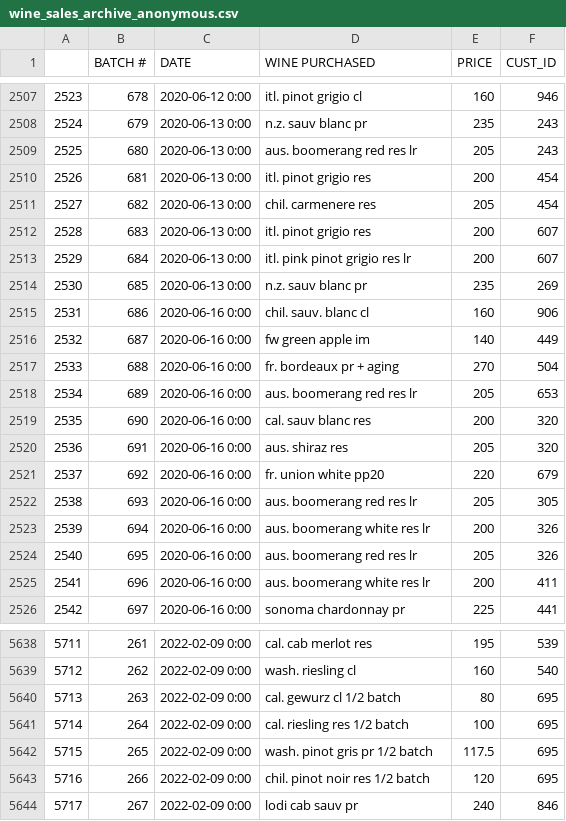
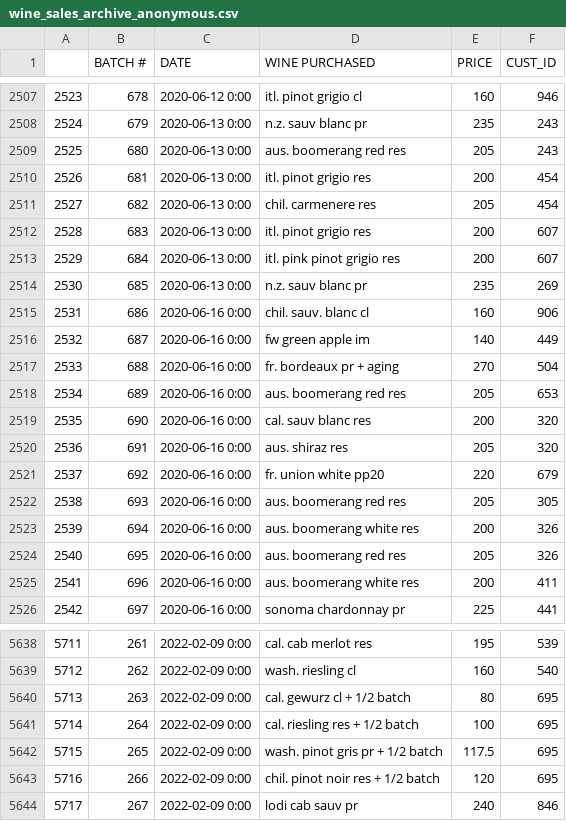
Before and after one commit to pjlcharlton/wine_sales_analysis, a CSV file: wine_sales_archive_anonymous.csv, drawn as a sheet; only a part is shown, gaps mark what is left out; the diff covers the shown part only.

```diff
--- a/wine_sales_archive_anonymous.csv
+++ b/wine_sales_archive_anonymous.csv
@@ -2508,3 +2508,3 @@
 2524,679,2020-06-13 0:00,n.z. sauv blanc pr,235,243
-2525,680,2020-06-13 0:00,aus. boomerang red res lr,205,243
+2525,680,2020-06-13 0:00,aus. boomerang red res,205,243
 2526,681,2020-06-13 0:00,itl. pinot grigio res,200,454
@@ -2512,3 +2512,3 @@
 2528,683,2020-06-13 0:00,itl. pinot grigio res,200,607
-2529,684,2020-06-13 0:00,itl. pink pinot grigio res lr,200,607
+2529,684,2020-06-13 0:00,itl. pink pinot grigio res,200,607
 2530,685,2020-06-13 0:00,n.z. sauv blanc pr,235,269
@@ -2517,3 +2517,3 @@
 2533,688,2020-06-16 0:00,fr. bordeaux pr + aging,270,504
-2534,689,2020-06-16 0:00,aus. boomerang red res lr,205,653
+2534,689,2020-06-16 0:00,aus. boomerang red res,205,653
 2535,690,2020-06-16 0:00,cal. sauv blanc res,200,320
@@ -2521,6 +2521,6 @@
 2537,692,2020-06-16 0:00,fr. union white pp20,220,679
-2538,693,2020-06-16 0:00,aus. boomerang red res lr,205,305
-2539,694,2020-06-16 0:00,aus. boomerang white res lr,200,326
-2540,695,2020-06-16 0:00,aus. boomerang red res lr,205,326
-2541,696,2020-06-16 0:00,aus. boomerang white res lr,200,411
+2538,693,2020-06-16 0:00,aus. boomerang red res,205,305
+2539,694,2020-06-16 0:00,aus. boomerang white res,200,326
+2540,695,2020-06-16 0:00,aus. boomerang red res,205,326
+2541,696,2020-06-16 0:00,aus. boomerang white res,200,411
 2542,697,2020-06-16 0:00,sonoma chardonnay pr,225,441
@@ -5639,6 +5639,6 @@
 5712,262,2022-02-09 0:00,wash. riesling cl,160,540
-5713,263,2022-02-09 0:00,cal. gewurz cl 1/2 batch,80,695
-5714,264,2022-02-09 0:00,cal. riesling res 1/2 batch,100,695
-5715,265,2022-02-09 0:00,wash. pinot gris pr 1/2 batch,117.5,695
-5716,266,2022-02-09 0:00,chil. pinot noir res 1/2 batch,120,695
+5713,263,2022-02-09 0:00,cal. gewurz cl + 1/2 batch,80,695
+5714,264,2022-02-09 0:00,cal. riesling res + 1/2 batch,100,695
+5715,265,2022-02-09 0:00,wash. pinot gris pr + 1/2 batch,117.5,695
+5716,266,2022-02-09 0:00,chil. pinot noir res + 1/2 batch,120,695
 5717,267,2022-02-09 0:00,lodi cab sauv pr ,240,846
```
Also changed, not shown: 186 edited cells elsewhere in this file.
